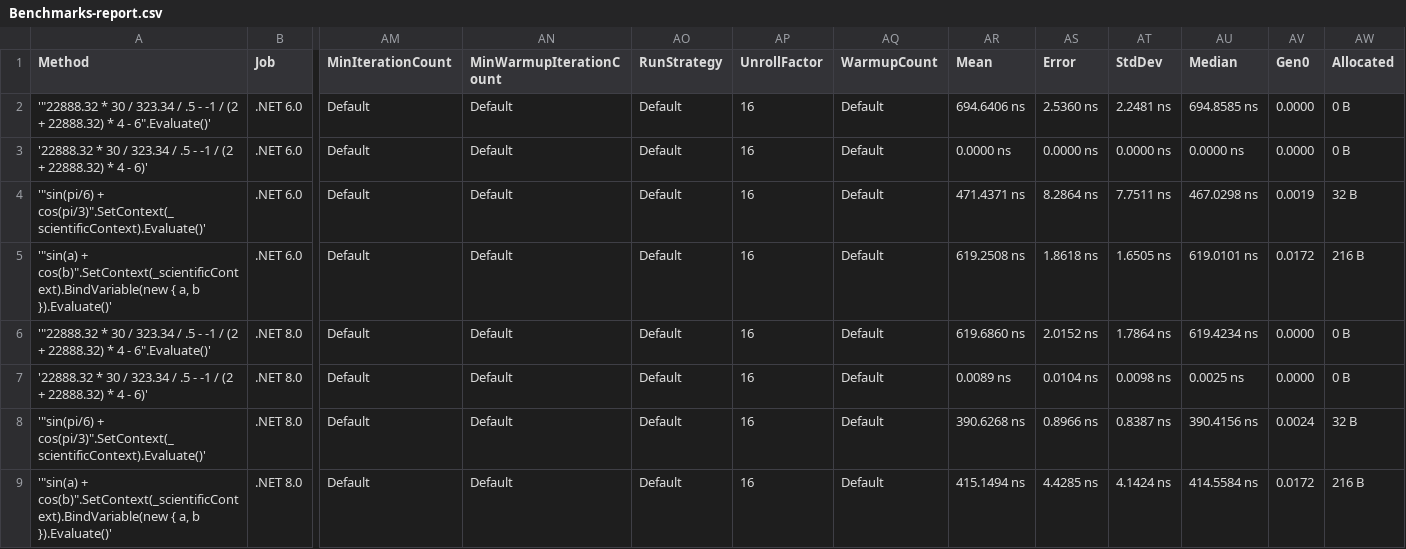
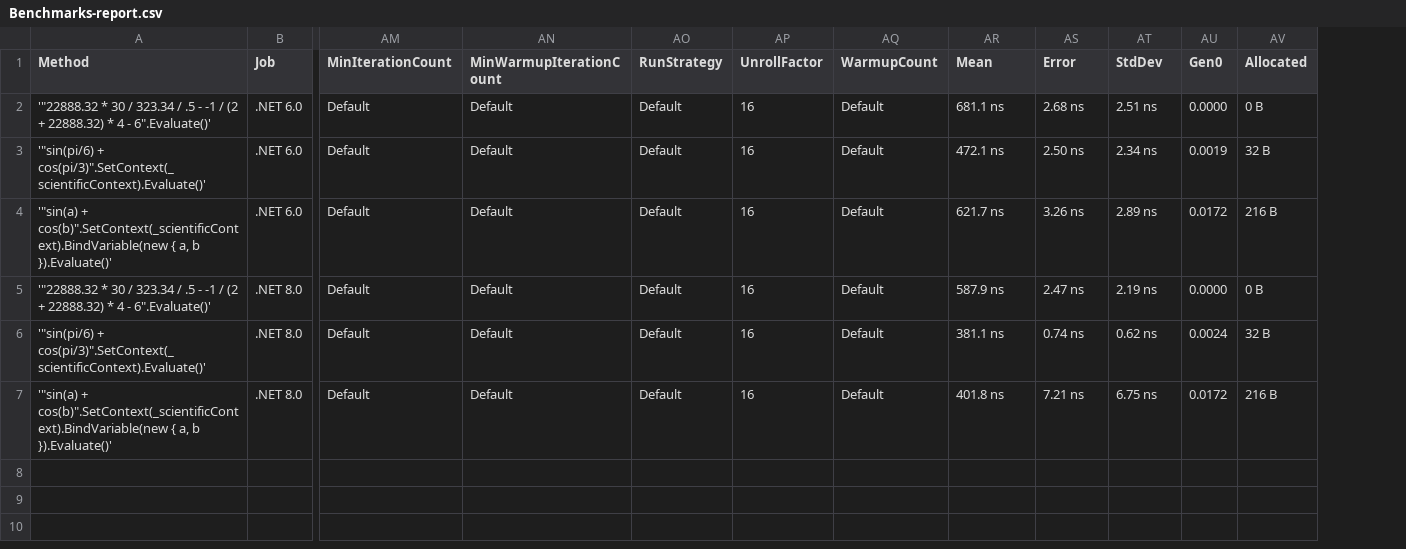
Before and after one commit to AntonovAnton/math.evaluation, a CSV file: BenchmarkDotNet.Artifacts/results/Benchmarks-report.csv, drawn as a sheet; only a part is shown, gaps mark what is left out; removed rows and columns are numbered as before the commit, all else as after; rows hold the shown columns only; the diff names each change by its address in the sheet, - before the commit and + after, or states it on an @@ line.

```diff
--- a/BenchmarkDotNet.Artifacts/results/Benchmarks-report.csv
+++ b/BenchmarkDotNet.Artifacts/results/Benchmarks-report.csv
-column AU (Median), row 2: 694.8585 ns; rows 4-6: 467.0298 ns | 619.0101 ns | 619.4234 ns; rows 8-9: 390.4156 ns | 414.5584 ns
-AR2 (Mean): 694.6406 ns
+AR2 (Mean): 681.1 ns
-AS2 (Error): 2.5360 ns
+AS2 (Error): 2.68 ns
-AT2 (StdDev): 2.2481 ns
+AT2 (StdDev): 2.51 ns
-row 3: '22888.32 * 30 / 323.34 / .5 - -1 / (2 + 22888.32) * 4 - 6)' | .NET 6.0 | Default | Default | Default | 16 | Default | 0.0000 ns | 0.0000 ns | 0.0000 ns | 0.0000 ns | 0.0000 | 0 B
-AR3 (Mean): 471.4371 ns
+AR3 (Mean): 472.1 ns
-AS3 (Error): 8.2864 ns
+AS3 (Error): 2.50 ns
-AT3 (StdDev): 7.7511 ns
+AT3 (StdDev): 2.34 ns
-AR4 (Mean): 619.2508 ns
+AR4 (Mean): 621.7 ns
-AS4 (Error): 1.8618 ns
+AS4 (Error): 3.26 ns
-AT4 (StdDev): 1.6505 ns
+AT4 (StdDev): 2.89 ns
-AR5 (Mean): 619.6860 ns
+AR5 (Mean): 587.9 ns
-AS5 (Error): 2.0152 ns
+AS5 (Error): 2.47 ns
-AT5 (StdDev): 1.7864 ns
+AT5 (StdDev): 2.19 ns
-row 7: '22888.32 * 30 / 323.34 / .5 - -1 / (2 + 22888.32) * 4 - 6)' | .NET 8.0 | Default | Default | Default | 16 | Default | 0.0089 ns | 0.0104 ns | 0.0098 ns | 0.0025 ns | 0.0000 | 0 B
-AR6 (Mean): 390.6268 ns
+AR6 (Mean): 381.1 ns
-AS6 (Error): 0.8966 ns
+AS6 (Error): 0.74 ns
-AT6 (StdDev): 0.8387 ns
+AT6 (StdDev): 0.62 ns
-AR7 (Mean): 415.1494 ns
+AR7 (Mean): 401.8 ns
-AS7 (Error): 4.4285 ns
+AS7 (Error): 7.21 ns
-AT7 (StdDev): 4.1424 ns
+AT7 (StdDev): 6.75 ns
```
Also changed, not shown: 7 other files.
